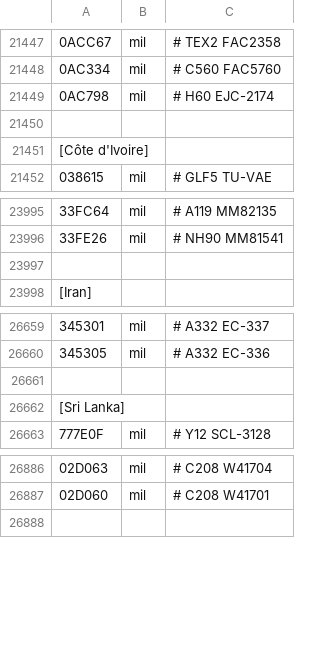
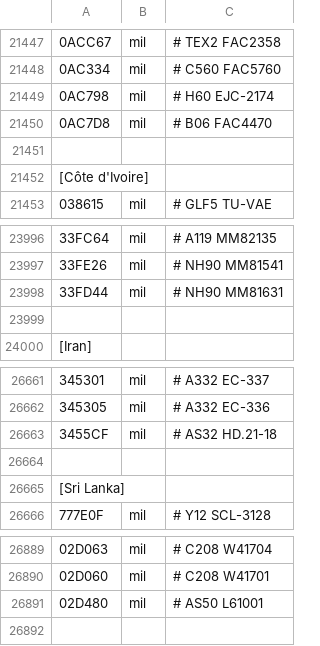
Before and after one commit to rikgale/LocalAircraft, a CSV file: LocalAircraft.csv, drawn as a sheet; only a part is shown, gaps mark what is left out; the diff names each change by its address in the sheet, - before the commit and + after, or states it on an @@ line.

Commit message:
Update LocalAircraft.csv

```diff
--- a/LocalAircraft.csv
+++ b/LocalAircraft.csv
+row 21450: 0AC7D8 | mil | # B06 FAC4470
+row 23998: 33FD44 | mil | # NH90 MM81631
+row 26663: 3455CF | mil | # AS32 HD.21-18
+row 26891: 02D480 | mil | # AS50 L61001
```
